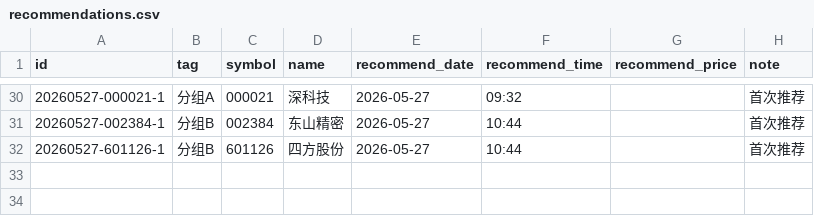
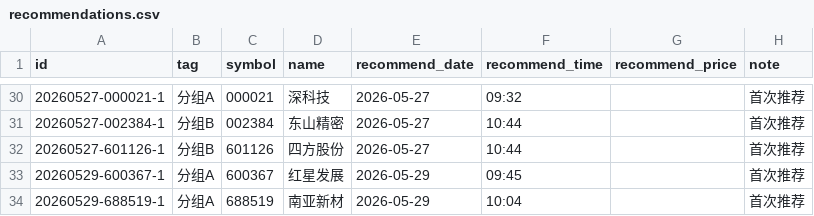
Before and after one commit to JasonDnfkr/stock-tracker, a CSV file: docs/data/recommendations.csv, drawn as a sheet; only a part is shown, gaps mark what is left out.

```diff
--- a/docs/data/recommendations.csv
+++ b/docs/data/recommendations.csv
@@ -32 +32,3 @@ id,tag,symbol,name,recommend_date,recommend_time,recommend_price,note
 20260527-601126-1,分组B,601126,四方股份,2026-05-27,10:44,,首次推荐
+20260529-600367-1,分组A,600367,红星发展,2026-05-29,09:45,,首次推荐
+20260529-688519-1,分组A,688519,南亚新材,2026-05-29,10:04,,首次推荐
```
Also changed, not shown: 4 other files.
